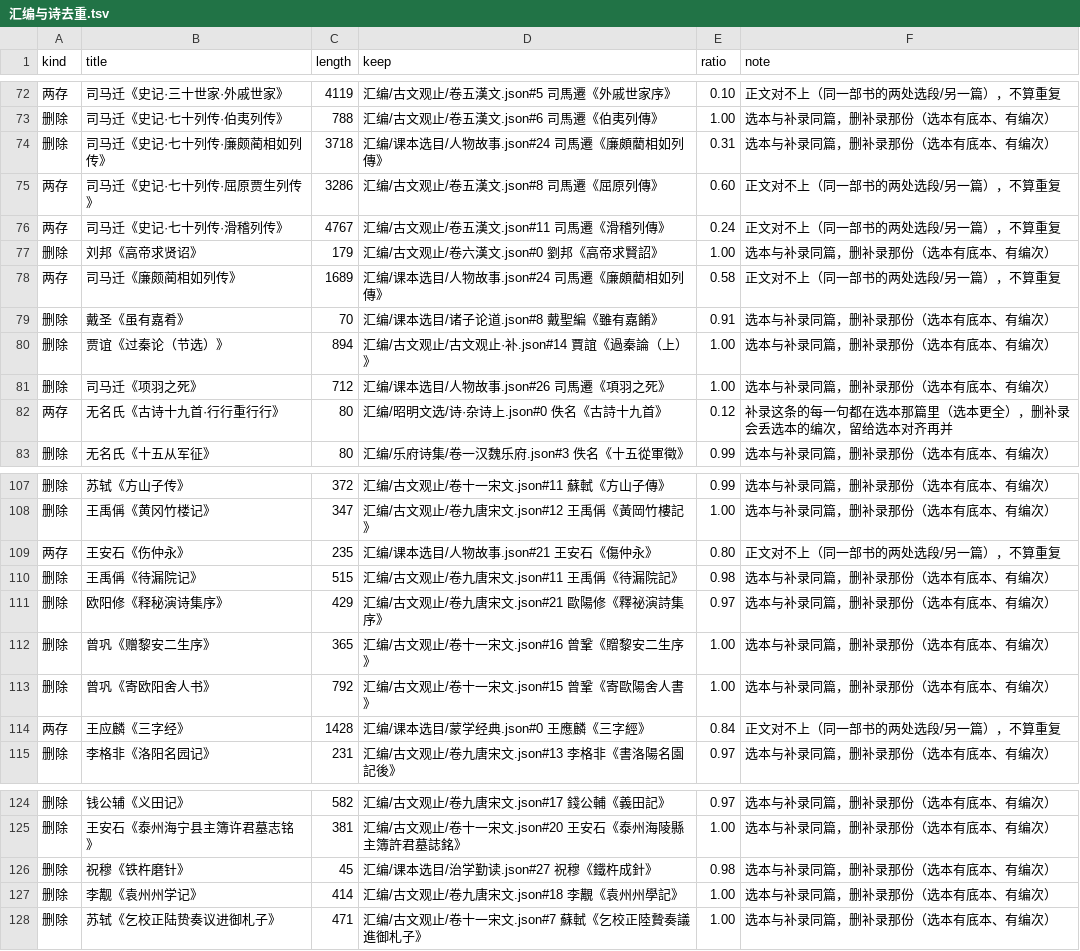
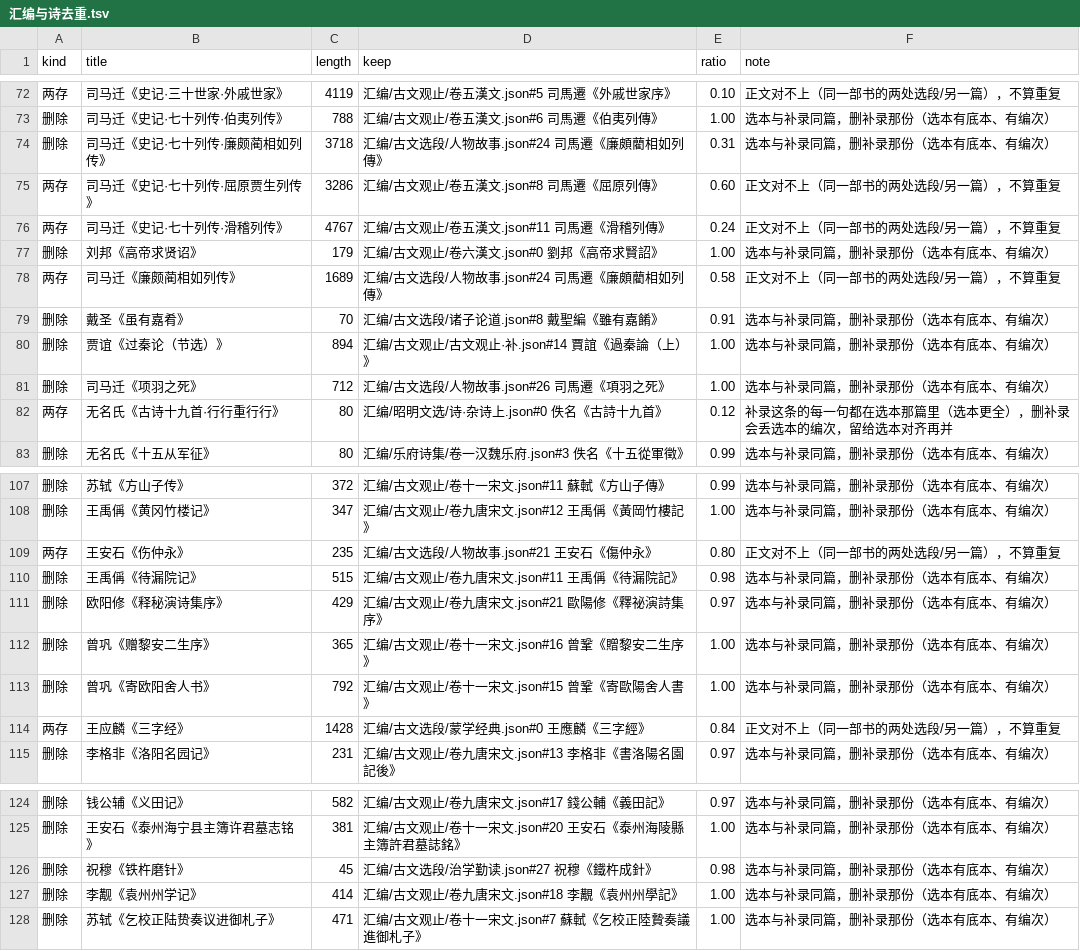
Before and after one commit to belem/chinese-poetry, a TSV file: docs/汇编与诗去重.tsv, drawn as a sheet; only a part is shown, gaps mark what is left out.

```diff
--- a/docs/汇编与诗去重.tsv
+++ b/docs/汇编与诗去重.tsv
@@ -73,3 +73,3 @@ kind	title	length	keep	ratio	note
 删除	司马迁《史记·七十列传·伯夷列传》	788	汇编/古文观止/卷五漢文.json#6 司馬遷《伯夷列傳》	1.00	选本与补录同篇，删补录那份（选本有底本、有编次）
-删除	司马迁《史记·七十列传·廉颇蔺相如列传》	3718	汇编/课本选目/人物故事.json#24 司馬遷《廉頗藺相如列傳》	0.31	选本与补录同篇，删补录那份（选本有底本、有编次）
+删除	司马迁《史记·七十列传·廉颇蔺相如列传》	3718	汇编/古文选段/人物故事.json#24 司馬遷《廉頗藺相如列傳》	0.31	选本与补录同篇，删补录那份（选本有底本、有编次）
 两存	司马迁《史记·七十列传·屈原贾生列传》	3286	汇编/古文观止/卷五漢文.json#8 司馬遷《屈原列傳》	0.60	正文对不上（同一部书的两处选段/另一篇），不算重复
@@ -77,6 +77,6 @@ kind	title	length	keep	ratio	note
 删除	刘邦《高帝求贤诏》	179	汇编/古文观止/卷六漢文.json#0 劉邦《高帝求賢詔》	1.00	选本与补录同篇，删补录那份（选本有底本、有编次）
-两存	司马迁《廉颇蔺相如列传》	1689	汇编/课本选目/人物故事.json#24 司馬遷《廉頗藺相如列傳》	0.58	正文对不上（同一部书的两处选段/另一篇），不算重复
-删除	戴圣《虽有嘉肴》	70	汇编/课本选目/诸子论道.json#8 戴聖編《雖有嘉餚》	0.91	选本与补录同篇，删补录那份（选本有底本、有编次）
+两存	司马迁《廉颇蔺相如列传》	1689	汇编/古文选段/人物故事.json#24 司馬遷《廉頗藺相如列傳》	0.58	正文对不上（同一部书的两处选段/另一篇），不算重复
+删除	戴圣《虽有嘉肴》	70	汇编/古文选段/诸子论道.json#8 戴聖編《雖有嘉餚》	0.91	选本与补录同篇，删补录那份（选本有底本、有编次）
 删除	贾谊《过秦论（节选）》	894	汇编/古文观止/古文观止·补.json#14 賈誼《過秦論（上）》	1.00	选本与补录同篇，删补录那份（选本有底本、有编次）
-删除	司马迁《项羽之死》	712	汇编/课本选目/人物故事.json#26 司馬遷《項羽之死》	1.00	选本与补录同篇，删补录那份（选本有底本、有编次）
+删除	司马迁《项羽之死》	712	汇编/古文选段/人物故事.json#26 司馬遷《項羽之死》	1.00	选本与补录同篇，删补录那份（选本有底本、有编次）
 两存	无名氏《古诗十九首·行行重行行》	80	汇编/昭明文选/诗·杂诗上.json#0 佚名《古詩十九首》	0.12	补录这条的每一句都在选本那篇里（选本更全），删补录会丢选本的编次，留给选本对齐再并
@@ -108,3 +108,3 @@ kind	title	length	keep	ratio	note
 删除	王禹偁《黄冈竹楼记》	347	汇编/古文观止/卷九唐宋文.json#12 王禹偁《黃岡竹樓記》	1.00	选本与补录同篇，删补录那份（选本有底本、有编次）
-两存	王安石《伤仲永》	235	汇编/课本选目/人物故事.json#21 王安石《傷仲永》	0.80	正文对不上（同一部书的两处选段/另一篇），不算重复
+两存	王安石《伤仲永》	235	汇编/古文选段/人物故事.json#21 王安石《傷仲永》	0.80	正文对不上（同一部书的两处选段/另一篇），不算重复
 删除	王禹偁《待漏院记》	515	汇编/古文观止/卷九唐宋文.json#11 王禹偁《待漏院記》	0.98	选本与补录同篇，删补录那份（选本有底本、有编次）
@@ -113,3 +113,3 @@ kind	title	length	keep	ratio	note
 删除	曾巩《寄欧阳舍人书》	792	汇编/古文观止/卷十一宋文.json#15 曾鞏《寄歐陽舍人書》	1.00	选本与补录同篇，删补录那份（选本有底本、有编次）
-两存	王应麟《三字经》	1428	汇编/课本选目/蒙学经典.json#0 王應麟《三字經》	0.84	正文对不上（同一部书的两处选段/另一篇），不算重复
+两存	王应麟《三字经》	1428	汇编/古文选段/蒙学经典.json#0 王應麟《三字經》	0.84	正文对不上（同一部书的两处选段/另一篇），不算重复
 删除	李格非《洛阳名园记》	231	汇编/古文观止/卷九唐宋文.json#13 李格非《書洛陽名園記後》	0.97	选本与补录同篇，删补录那份（选本有底本、有编次）
@@ -125,3 +125,3 @@ kind	title	length	keep	ratio	note
 删除	王安石《泰州海宁县主簿许君墓志铭》	381	汇编/古文观止/卷十一宋文.json#20 王安石《泰州海陵縣主簿許君墓誌銘》	1.00	选本与补录同篇，删补录那份（选本有底本、有编次）
-删除	祝穆《铁杵磨针》	45	汇编/课本选目/治学勤读.json#27 祝穆《鐵杵成針》	0.98	选本与补录同篇，删补录那份（选本有底本、有编次）
+删除	祝穆《铁杵磨针》	45	汇编/古文选段/治学勤读.json#27 祝穆《鐵杵成針》	0.98	选本与补录同篇，删补录那份（选本有底本、有编次）
 删除	李觏《袁州州学记》	414	汇编/古文观止/卷九唐宋文.json#18 李覯《袁州州學記》	1.00	选本与补录同篇，删补录那份（选本有底本、有编次）
```
Also changed, not shown: docs/三国汇编去重.tsv, docs/先秦文古文观止去重.tsv, 52 other files.
